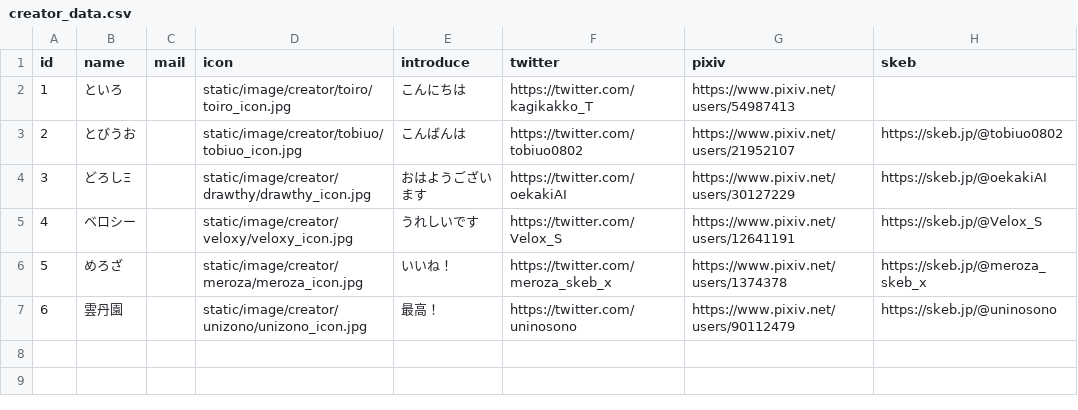
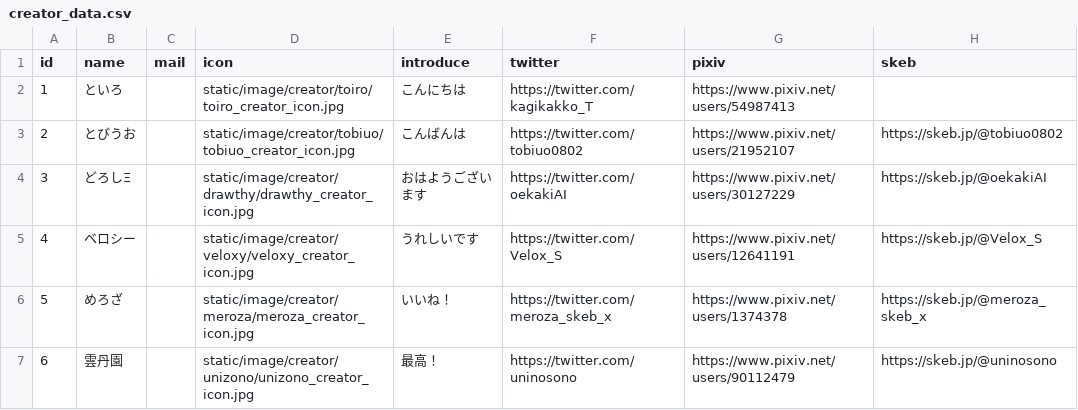
Before and after one commit to Ryu160211/-Illustration-production-site-Alice2, a CSV file: 本番環境/static/csv/creator_data.csv, drawn as a sheet.

```diff
--- a/本番環境/static/csv/creator_data.csv
+++ b/本番環境/static/csv/creator_data.csv
@@ -1,7 +1,7 @@
 id,name,mail,icon,introduce,twitter,pixiv,skeb
-1,といろ,,static/image/creator/toiro/toiro_icon.jpg,こんにちは,https://twitter.com/kagikakko_T,https://www.pixiv.net/users/54987413,
-2,とびうお,,static/image/creator/tobiuo/tobiuo_icon.jpg,こんばんは,https://twitter.com/tobiuo0802,https://www.pixiv.net/users/21952107,https://skeb.jp/@tobiuo0802
-3,どろしΞ,,static/image/creator/drawthy/drawthy_icon.jpg,おはようございます,https://twitter.com/oekakiAI,https://www.pixiv.net/users/30127229,https://skeb.jp/@oekakiAI
-4,ベロシー,,static/image/creator/veloxy/veloxy_icon.jpg,うれしいです,https://twitter.com/Velox_S,https://www.pixiv.net/users/12641191,https://skeb.jp/@Velox_S
-5,めろざ,,static/image/creator/meroza/meroza_icon.jpg,いいね！,https://twitter.com/meroza_skeb_x,https://www.pixiv.net/users/1374378,https://skeb.jp/@meroza_skeb_x
-6,雲丹園,,static/image/creator/unizono/unizono_icon.jpg,最高！,https://twitter.com/uninosono,https://www.pixiv.net/users/90112479,https://skeb.jp/@uninosono
+1,といろ,,static/image/creator/toiro/toiro_creator_icon.jpg,こんにちは,https://twitter.com/kagikakko_T,https://www.pixiv.net/users/54987413,
+2,とびうお,,static/image/creator/tobiuo/tobiuo_creator_icon.jpg,こんばんは,https://twitter.com/tobiuo0802,https://www.pixiv.net/users/21952107,https://skeb.jp/@tobiuo0802
+3,どろしΞ,,static/image/creator/drawthy/drawthy_creator_icon.jpg,おはようございます,https://twitter.com/oekakiAI,https://www.pixiv.net/users/30127229,https://skeb.jp/@oekakiAI
+4,ベロシー,,static/image/creator/veloxy/veloxy_creator_icon.jpg,うれしいです,https://twitter.com/Velox_S,https://www.pixiv.net/users/12641191,https://skeb.jp/@Velox_S
+5,めろざ,,static/image/creator/meroza/meroza_creator_icon.jpg,いいね！,https://twitter.com/meroza_skeb_x,https://www.pixiv.net/users/1374378,https://skeb.jp/@meroza_skeb_x
+6,雲丹園,,static/image/creator/unizono/unizono_creator_icon.jpg,最高！,https://twitter.com/uninosono,https://www.pixiv.net/users/90112479,https://skeb.jp/@uninosono
```
Also changed, not shown: 2 other files.
